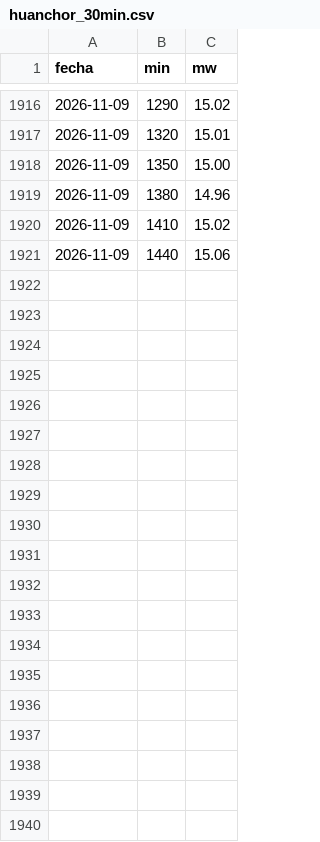
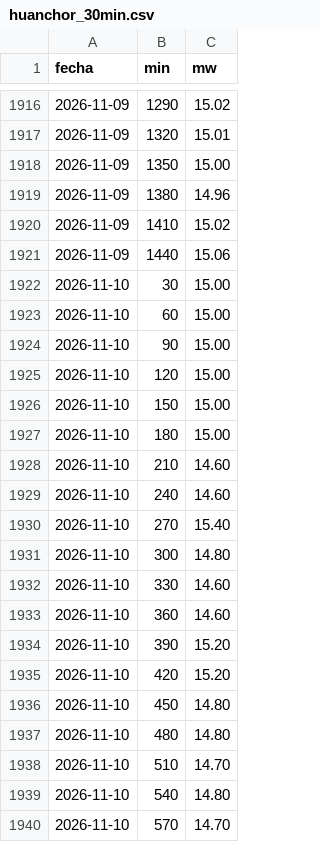
Before and after one commit to giordano1805-lab/Cmg-Rosa, a CSV file: data/huanchor_30min.csv, drawn as a sheet; only a part is shown, gaps mark what is left out; the diff covers the shown part only.

```diff
--- a/data/huanchor_30min.csv
+++ b/data/huanchor_30min.csv
@@ -1921 +1921,20 @@ fecha,min,mw
 2026-11-09,1440,15.06
+2026-11-10,30,15.00
+2026-11-10,60,15.00
+2026-11-10,90,15.00
+2026-11-10,120,15.00
+2026-11-10,150,15.00
+2026-11-10,180,15.00
+2026-11-10,210,14.60
+2026-11-10,240,14.60
+2026-11-10,270,15.40
+2026-11-10,300,14.80
+2026-11-10,330,14.60
+2026-11-10,360,14.60
+2026-11-10,390,15.20
+2026-11-10,420,15.20
+2026-11-10,450,14.80
+2026-11-10,480,14.80
+2026-11-10,510,14.70
+2026-11-10,540,14.80
+2026-11-10,570,14.70
```
Also changed, not shown: 29 added rows elsewhere in this file, data/cmg.csv, data/explora8/DEMANDA_UL.csv, 22 other files.
